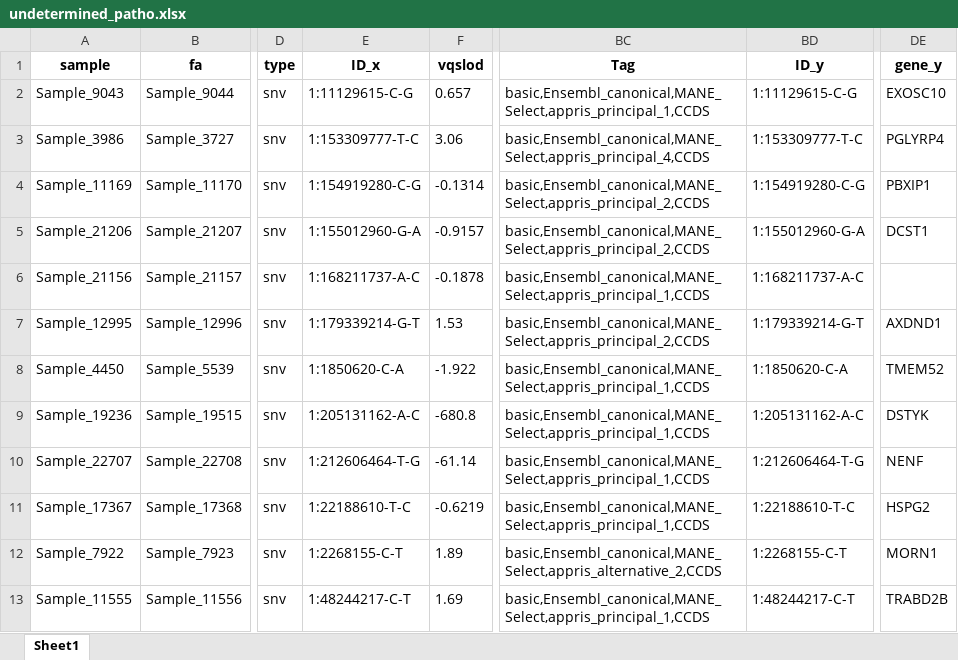
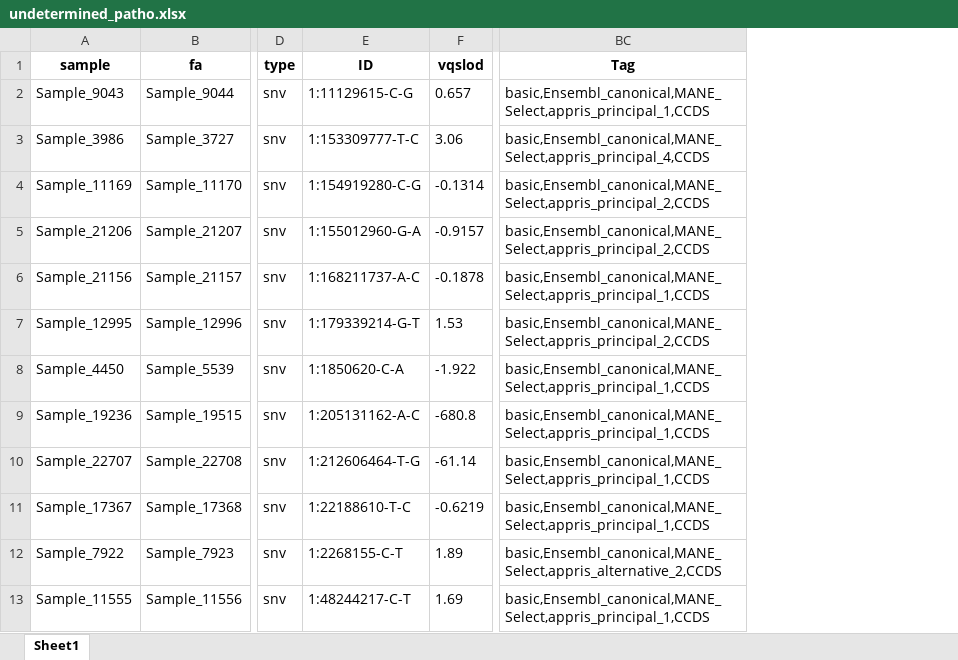
Before and after one commit to ysut/dev, an Excel workbook: ValidationData/mydata/undetermined_patho.xlsx, sheet Sheet1, drawn as a sheet; only a part is shown, gaps mark what is left out; values as stored, in another font and other column widths than the file's, no borders; the diff names each change by its address in the sheet, - before the commit and + after, or states it on an @@ line.

```diff
--- a/ValidationData/mydata/undetermined_patho.xlsx (sheet Sheet1)
+++ b/ValidationData/mydata/undetermined_patho.xlsx (sheet Sheet1)
-column BD (ID_y), rows 2-13: 1:11129615-C-G | 1:153309777-T-C | 1:154919280-C-G | 1:155012960-G-A | 1:168211737-A-C | 1:179339214-G-T | 1:1850620-C-A | 1:205131162-A-C | 1:212606464-T-G | 1:22188610-T-C | 1:2268155-C-T | 1:48244217-C-T
-column DE (gene_y), rows 2-13: EXOSC10 | PGLYRP4 | PBXIP1 | DCST1 |  | AXDND1 | TMEM52 | DSTYK | NENF | HSPG2 | MORN1 | TRABD2B
-E1: ID_x
+E1: ID
```
Also changed, not shown: 13 other files.
